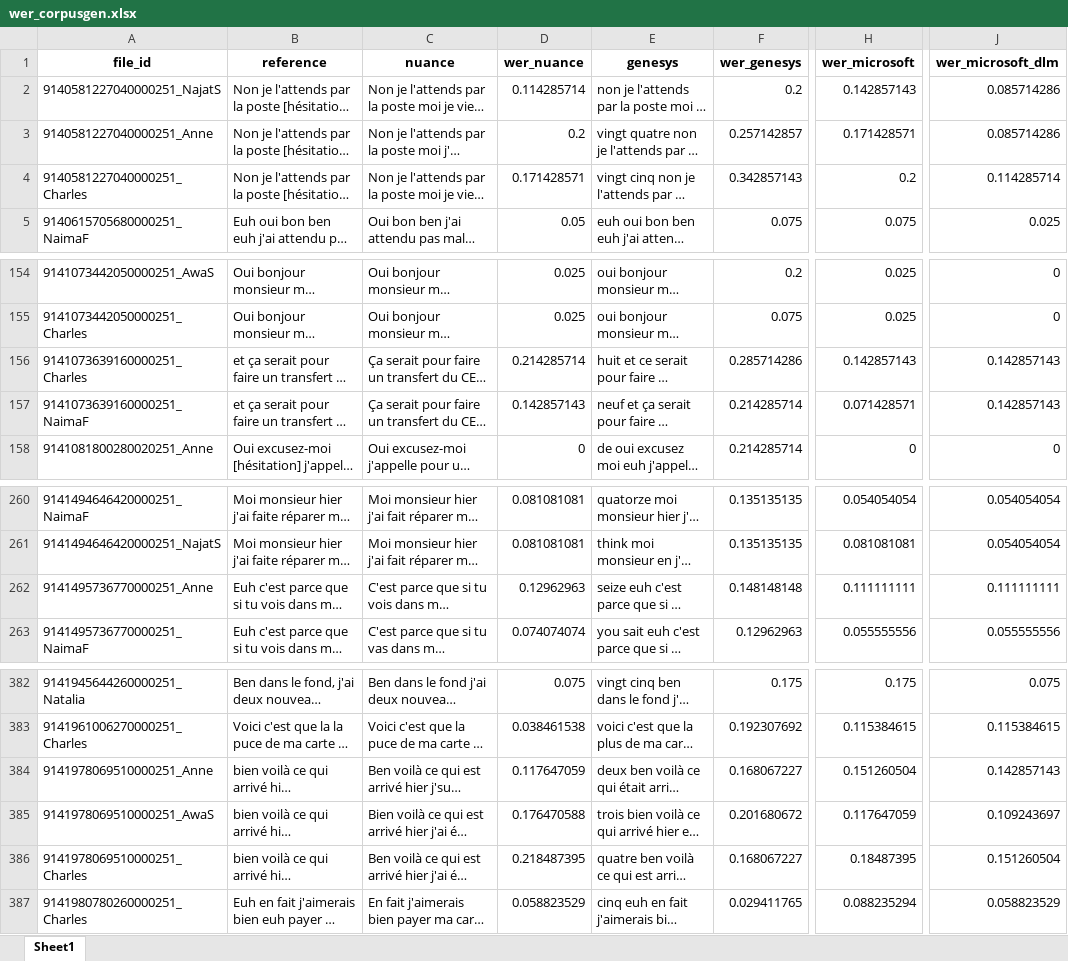
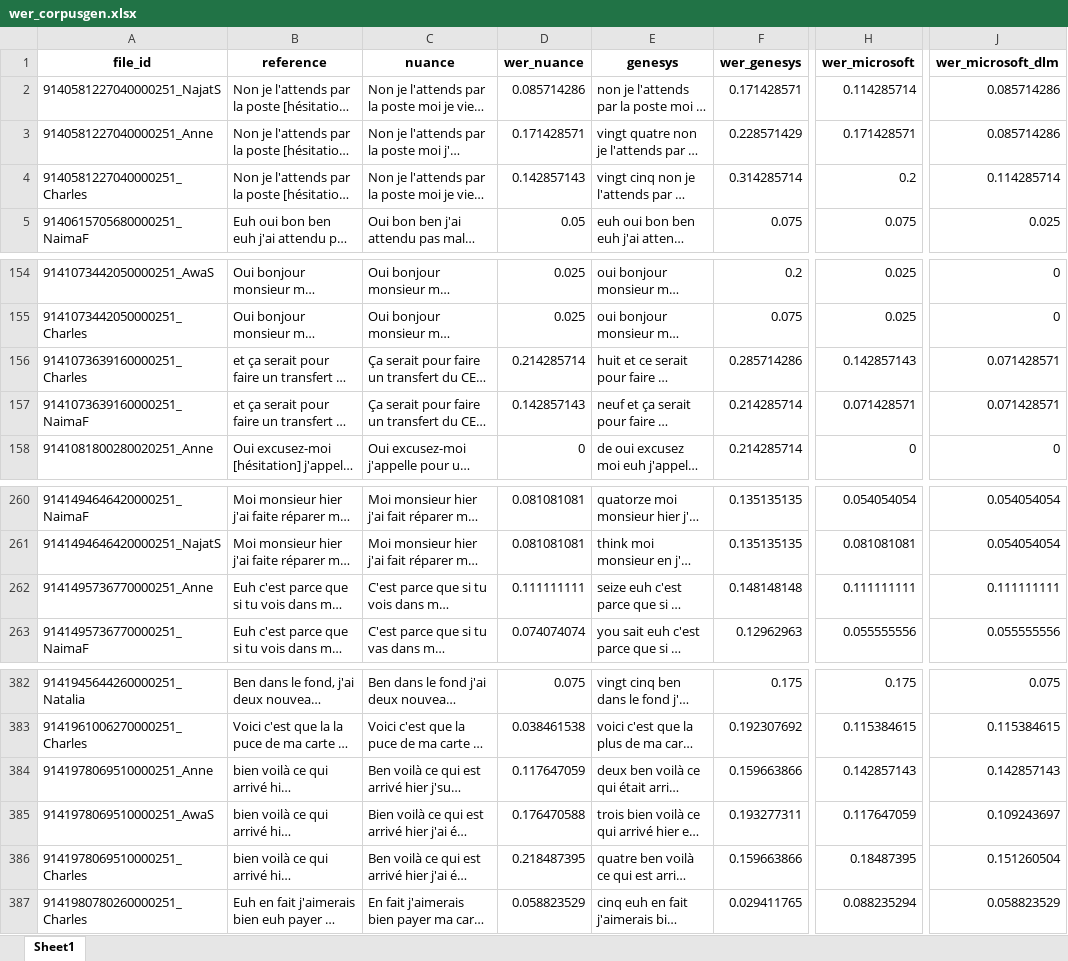
Before and after one commit to DanaeMtz/STTevaluation, an Excel workbook: results/wer_corpusgen.xlsx, sheet Sheet1, drawn as a sheet; only a part is shown, gaps mark what is left out; long unchanged cells end in …; values as stored, in another font and other column widths than the file's, no borders; the diff names each change by its address in the sheet, - before the commit and + after, or states it on an @@ line.

```diff
--- a/results/wer_corpusgen.xlsx (sheet Sheet1)
+++ b/results/wer_corpusgen.xlsx (sheet Sheet1)
-D2 (wer_nuance): 0.114285714
+D2 (wer_nuance): 0.085714286
-F2 (wer_genesys): 0.2
+F2 (wer_genesys): 0.171428571
-H2 (wer_microsoft): 0.142857143
+H2 (wer_microsoft): 0.114285714
-D3 (wer_nuance): 0.2
+D3 (wer_nuance): 0.171428571
-F3 (wer_genesys): 0.257142857
+F3 (wer_genesys): 0.228571429
-D4 (wer_nuance): 0.171428571
+D4 (wer_nuance): 0.142857143
-F4 (wer_genesys): 0.342857143
+F4 (wer_genesys): 0.314285714
-J156:J157 (wer_microsoft_dlm): 0.142857143
+J156:J157 (wer_microsoft_dlm): 0.071428571
-D262 (wer_nuance): 0.12962963
+D262 (wer_nuance): 0.111111111
-F384 (wer_genesys): 0.168067227
+F384 (wer_genesys): 0.159663866
-H384 (wer_microsoft): 0.151260504
+H384 (wer_microsoft): 0.142857143
-F385 (wer_genesys): 0.201680672
+F385 (wer_genesys): 0.193277311
-F386 (wer_genesys): 0.168067227
+F386 (wer_genesys): 0.159663866
```
Also changed, not shown: 4 other files.
